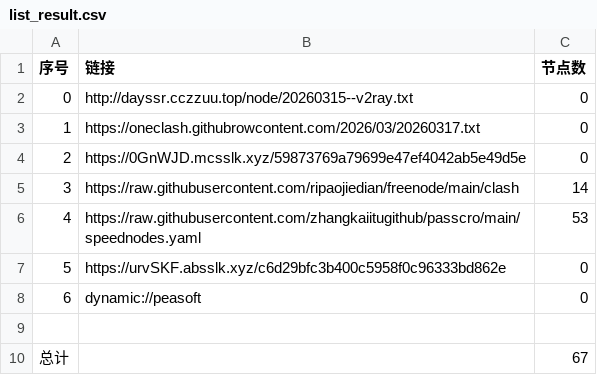
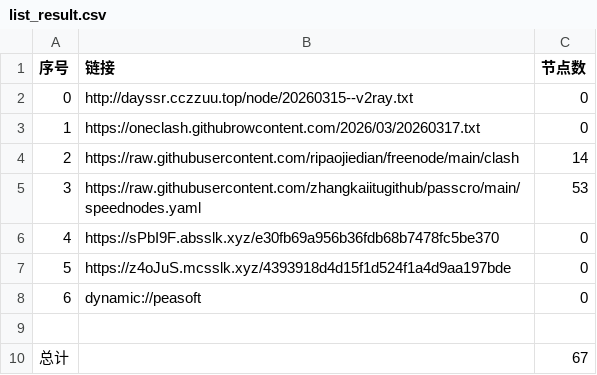
Before and after one commit to obscure1990/AutoMergePublicNodes, a CSV file: list_result.csv, drawn as a sheet; removed rows and columns are numbered as before the commit, all else as after; the diff names each change by its address in the sheet, - before the commit and + after, or states it on an @@ line.

```diff
--- a/list_result.csv
+++ b/list_result.csv
-row 4: 2 | https://0GnWJD.mcsslk.xyz/59873769a79699e47ef4042ab5e49d5e | 0
@@ column A (序号) renumbered between rows 4 and 6 @@
-B6 (链接): https://urvSKF.absslk.xyz/c6d29bfc3b400c5958f0c96333bd862e
+B6 (链接): https://sPbI9F.absslk.xyz/e30fb69a956b36fdb68b7478fc5be370
+row 7: 5 | https://z4oJuS.mcsslk.xyz/4393918d4d15f1d524f1a4d9aa197bde | 0
```
Also changed, not shown: 19 other files.
